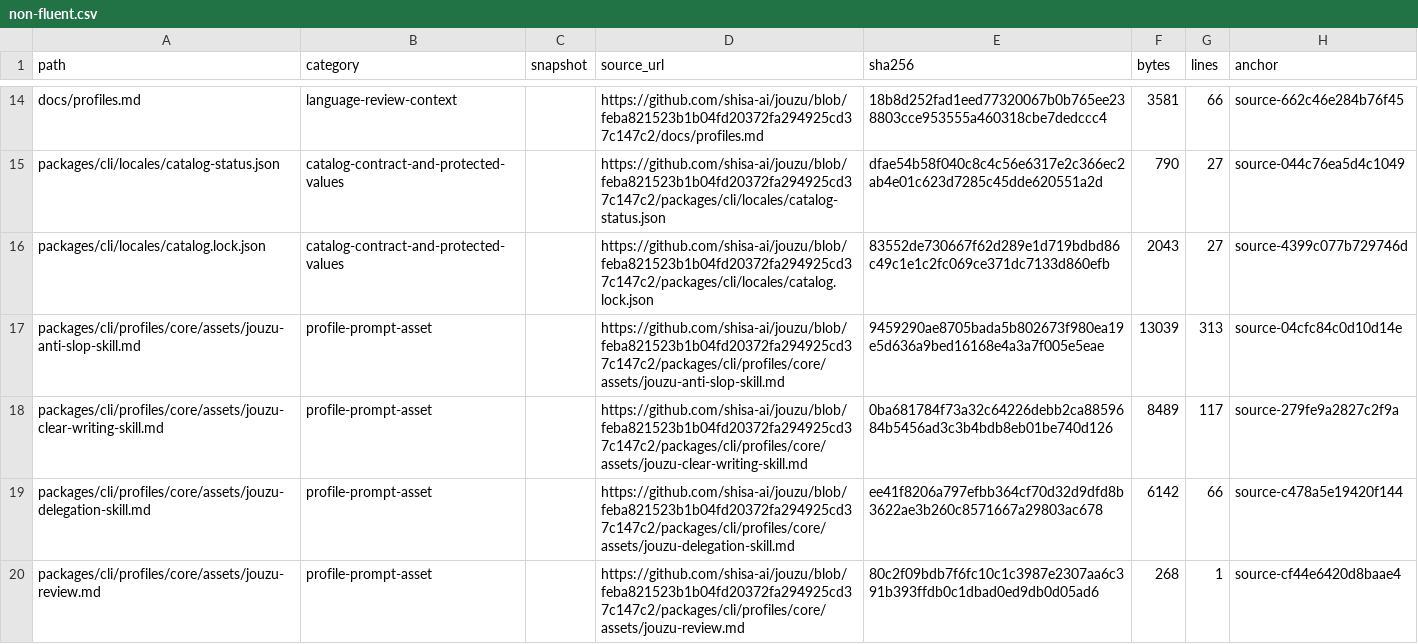
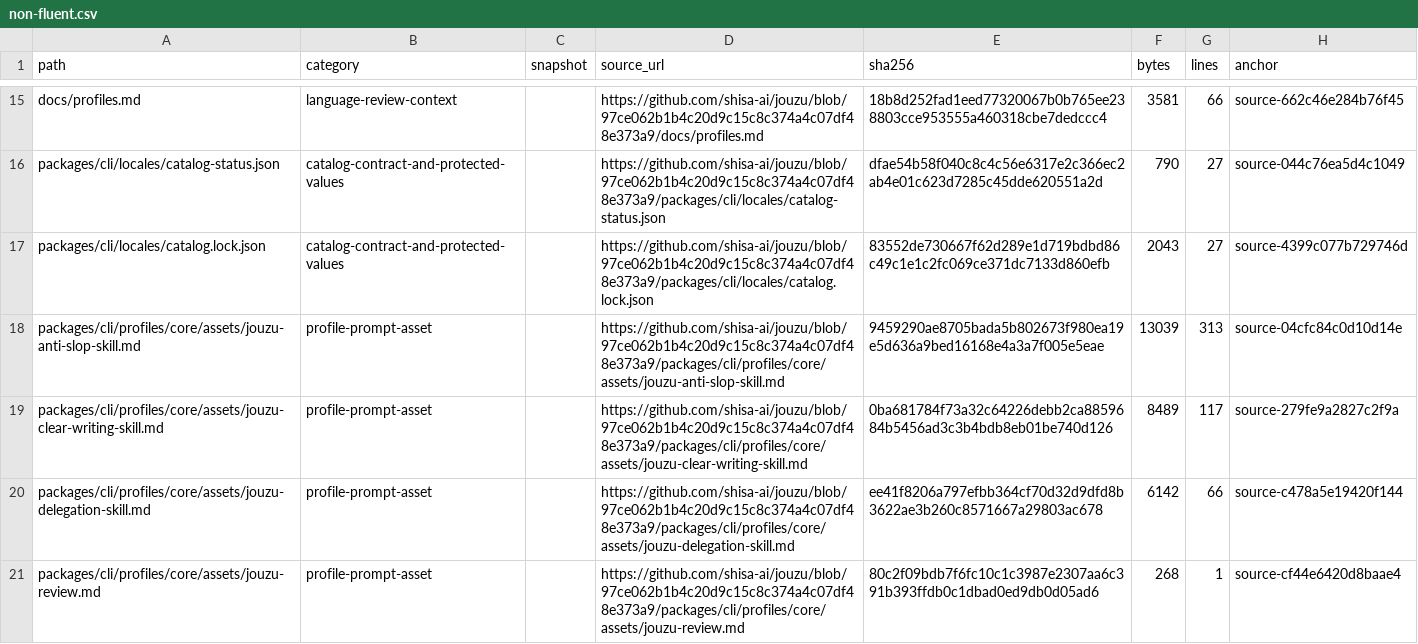
Before and after one commit to sabishii-me/jouzu, a CSV file: review/ja-localization/non-fluent.csv, drawn as a sheet; only a part is shown, gaps mark what is left out; addresses are those after the commit; the diff covers the shown part only; the diff names each change by its address in the sheet, - before the commit and + after, or states it on an @@ line.

Commit message:
docs: pin the Japanese review package to the verified runner
- Pin the build helper and all source links to 97ce062, including the Windows long-path test-runner repair.
- Prevent generated review exports from being indexed recursively and add a regression test.
- Validate 72 review-tool tests, deterministic generation, repository checks, and an isolated build with Japanese diagnostics and terminal Palette/Settings checks.

```diff
--- a/review/ja-localization/non-fluent.csv
+++ b/review/ja-localization/non-fluent.csv
-D15 (source_url): https://github.com/shisa-ai/jouzu/blob/feba821523b1b04fd20372fa294925cd37c147c2/docs/profiles.md
+D15 (source_url): https://github.com/shisa-ai/jouzu/blob/97ce062b1b4c20d9c15c8c374a4c07df48e373a9/docs/profiles.md
-D16 (source_url): https://github.com/shisa-ai/jouzu/blob/feba821523b1b04fd20372fa294925cd37c147c2/packages/cli/locales/catalog-status.json
+D16 (source_url): https://github.com/shisa-ai/jouzu/blob/97ce062b1b4c20d9c15c8c374a4c07df48e373a9/packages/cli/locales/catalog-status.json
-D17 (source_url): https://github.com/shisa-ai/jouzu/blob/feba821523b1b04fd20372fa294925cd37c147c2/packages/cli/locales/catalog.lock.json
+D17 (source_url): https://github.com/shisa-ai/jouzu/blob/97ce062b1b4c20d9c15c8c374a4c07df48e373a9/packages/cli/locales/catalog.lock.json
-D18 (source_url): https://github.com/shisa-ai/jouzu/blob/feba821523b1b04fd20372fa294925cd37c147c2/packages/cli/profiles/core/assets/jouzu-anti-slop-skill.md
+D18 (source_url): https://github.com/shisa-ai/jouzu/blob/97ce062b1b4c20d9c15c8c374a4c07df48e373a9/packages/cli/profiles/core/assets/jouzu-anti-slop-skill.md
-D19 (source_url): https://github.com/shisa-ai/jouzu/blob/feba821523b1b04fd20372fa294925cd37c147c2/packages/cli/profiles/core/assets/jouzu-clear-writing-skill.md
+D19 (source_url): https://github.com/shisa-ai/jouzu/blob/97ce062b1b4c20d9c15c8c374a4c07df48e373a9/packages/cli/profiles/core/assets/jouzu-clear-writing-skill.md
-D20 (source_url): https://github.com/shisa-ai/jouzu/blob/feba821523b1b04fd20372fa294925cd37c147c2/packages/cli/profiles/core/assets/jouzu-delegation-skill.md
+D20 (source_url): https://github.com/shisa-ai/jouzu/blob/97ce062b1b4c20d9c15c8c374a4c07df48e373a9/packages/cli/profiles/core/assets/jouzu-delegation-skill.md
-D21 (source_url): https://github.com/shisa-ai/jouzu/blob/feba821523b1b04fd20372fa294925cd37c147c2/packages/cli/profiles/core/assets/jouzu-review.md
+D21 (source_url): https://github.com/shisa-ai/jouzu/blob/97ce062b1b4c20d9c15c8c374a4c07df48e373a9/packages/cli/profiles/core/assets/jouzu-review.md
```
Also changed, not shown: 3 added rows and 95 edited cells elsewhere in this file, review/ja-localization/direct-strings.csv, 12 other files.
